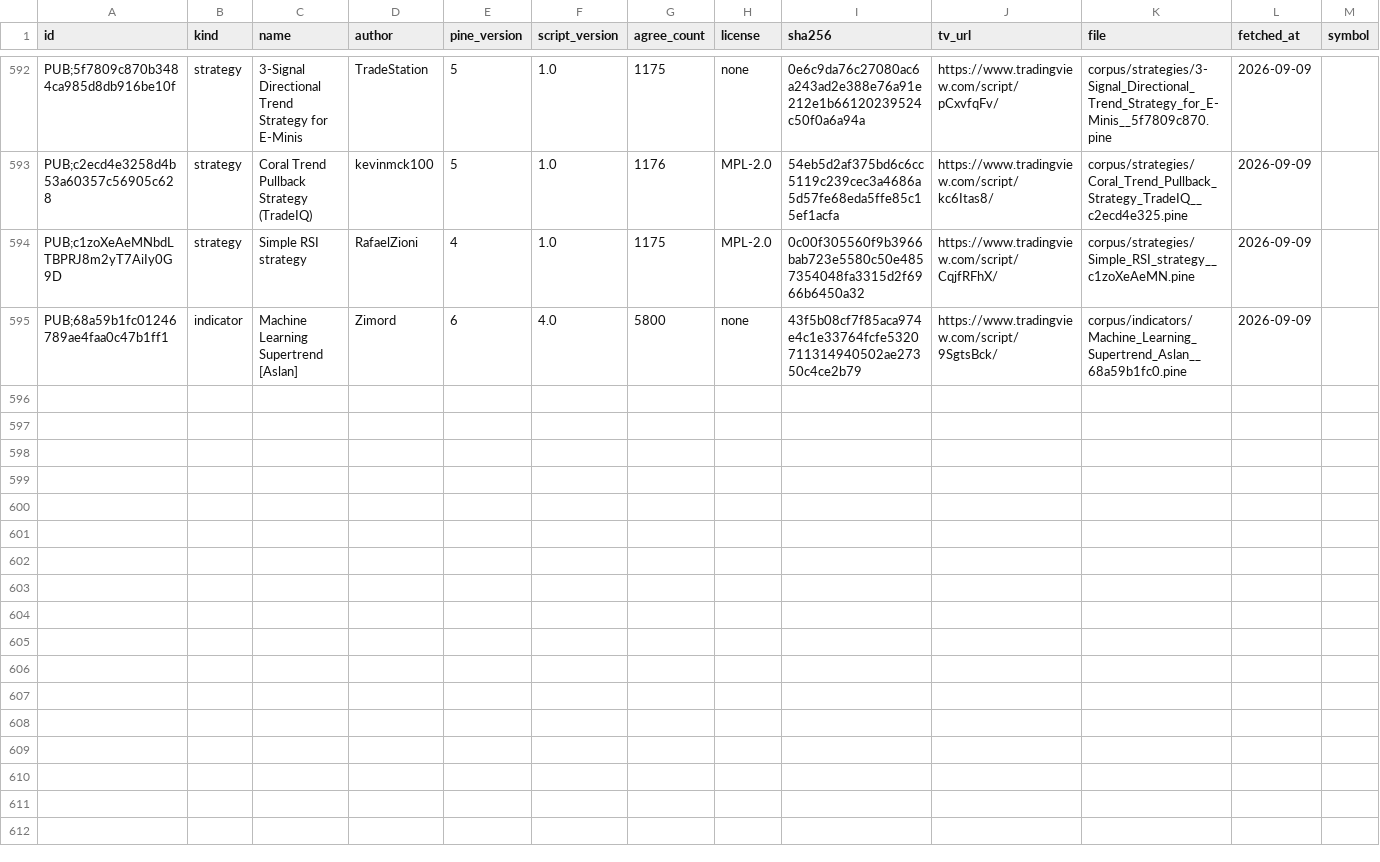
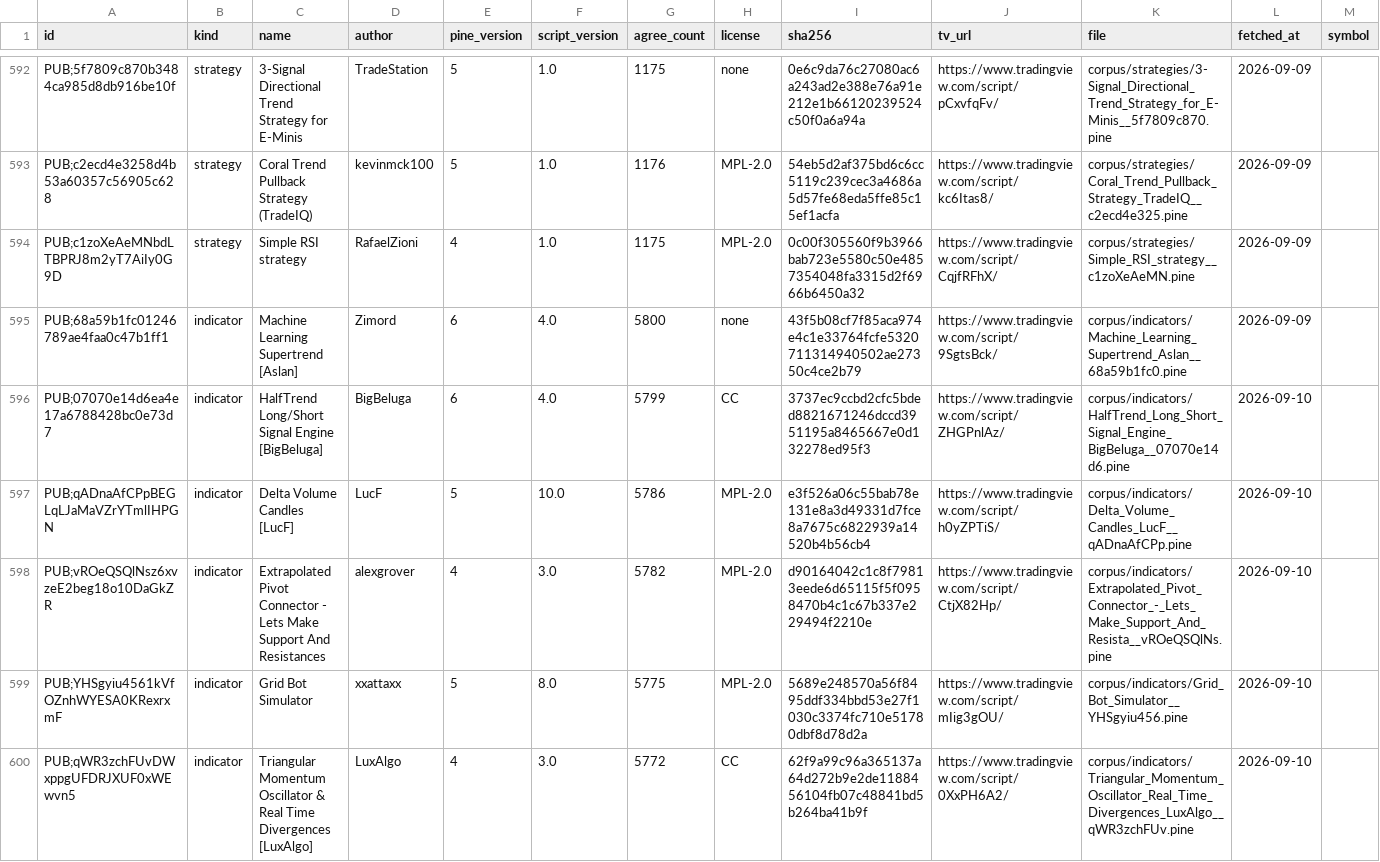
Before and after one commit to PyneSys/pyne-in-the-wild, a CSV file: corpus/manifest.csv, drawn as a sheet; only a part is shown, gaps mark what is left out; rows hold the shown columns only; the diff covers the shown part only; the diff names each change by its address in the sheet, - before the commit and + after, or states it on an @@ line.

```diff
--- a/corpus/manifest.csv
+++ b/corpus/manifest.csv
+row 596: PUB;07070e14d6ea4e17a6788428bc0e73d7 | indicator | HalfTrend Long/Short Signal Engine [BigBeluga] | BigBeluga | 6 | 4.0 | 5799 | CC | 3737ec9ccbd2cfc5bded8821671246dccd3951195a8465667e0d132278ed95f3 | https://www.tradingview.com/script/ZHGPnlAz/ | corpus/indicators/HalfTrend_Long_Short_Signal_Engine_BigBeluga__07070e14d6.pine | 2026-09-10
+row 597: PUB;qADnaAfCPpBEGLqLJaMaVZrYTmlIHPGN | indicator | Delta Volume Candles [LucF] | LucF | 5 | 10.0 | 5786 | MPL-2.0 | e3f526a06c55bab78e131e8a3d49331d7fce8a7675c6822939a14520b4b56cb4 | https://www.tradingview.com/script/h0yZPTiS/ | corpus/indicators/Delta_Volume_Candles_LucF__qADnaAfCPp.pine | 2026-09-10
+row 598: PUB;vROeQSQlNsz6xvzeE2beg18o10DaGkZR | indicator | Extrapolated Pivot Connector - Lets Make Support And Resistances | alexgrover | 4 | 3.0 | 5782 | MPL-2.0 | d90164042c1c8f79813eede6d65115f5f0958470b4c1c67b337e229494f2210e | https://www.tradingview.com/script/CtjX82Hp/ | corpus/indicators/Extrapolated_Pivot_Connector_-_Lets_Make_Support_And_Resista__vROeQSQlNs.pine | 2026-09-10
+row 599: PUB;YHSgyiu4561kVfOZnhWYESA0KRexrxmF | indicator | Grid Bot Simulator | xxattaxx | 5 | 8.0 | 5775 | MPL-2.0 | 5689e248570a56f8495ddf334bbd53e27f1030c3374fc710e51780dbf8d78d2a | https://www.tradingview.com/script/mIig3gOU/ | corpus/indicators/Grid_Bot_Simulator__YHSgyiu456.pine | 2026-09-10
+row 600: PUB;qWR3zchFUvDWxppgUFDRJXUF0xWEwvn5 | indicator | Triangular Momentum Oscillator & Real Time Divergences [LuxAlgo] | LuxAlgo | 4 | 3.0 | 5772 | CC | 62f9a99c96a365137a64d272b9e2de1188456104fb07c48841bd5b264ba41b9f | https://www.tradingview.com/script/0XxPH6A2/ | corpus/indicators/Triangular_Momentum_Oscillator_Real_Time_Divergences_LuxAlgo__qWR3zchFUv.pine | 2026-09-10
```
Also changed, not shown: 5 added rows elsewhere in this file, corpus/libs/manifest.csv, results/results.csv, 28 other files.
